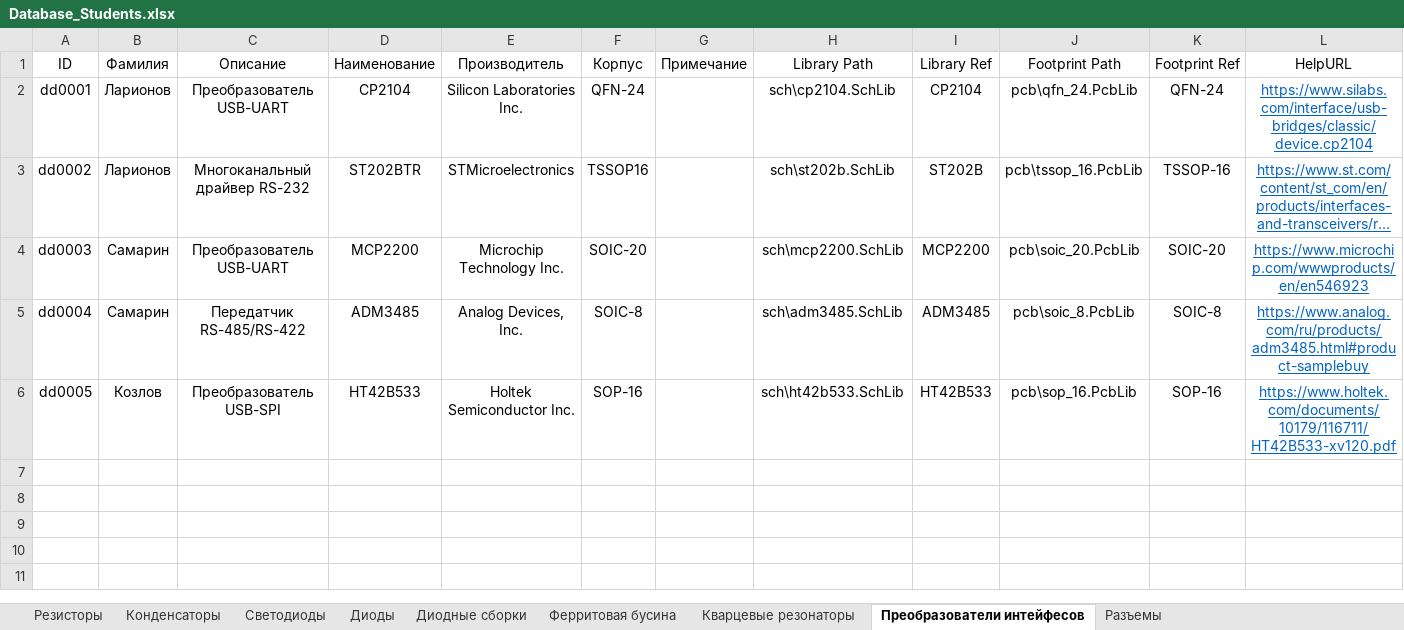
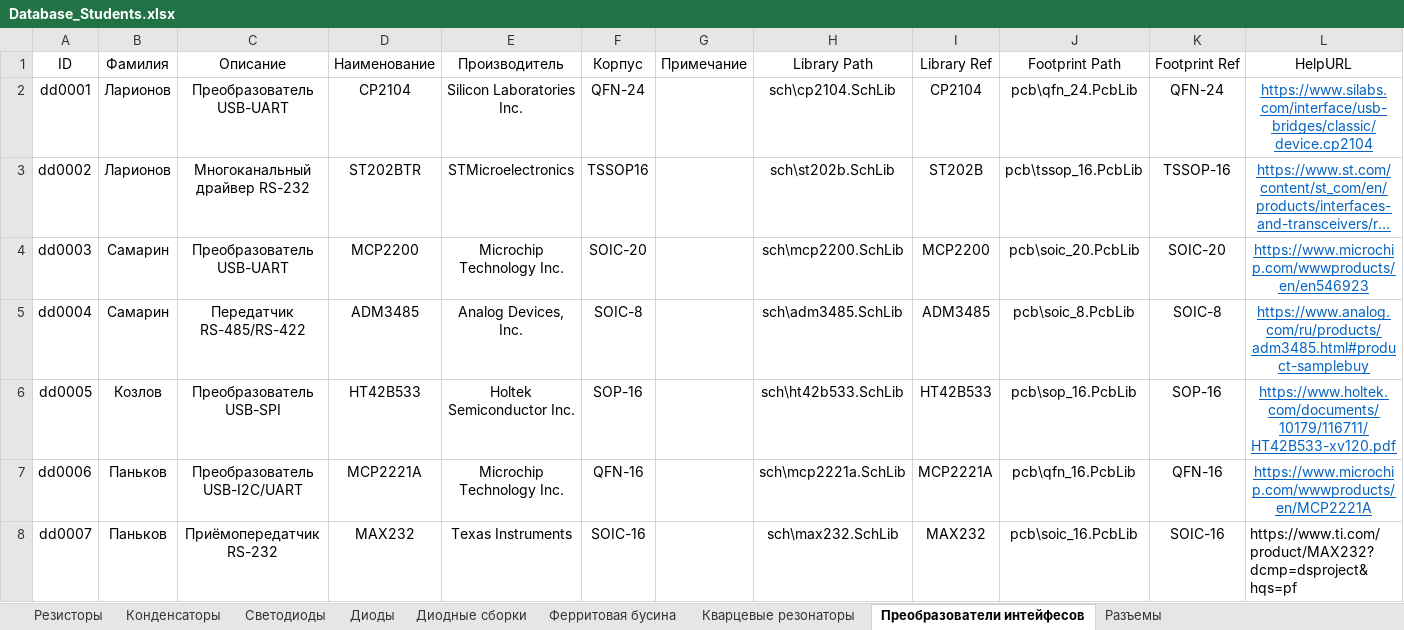
Before and after one commit to TonyCooT/Altium_BEng, an Excel workbook: library/Database_Students.xlsx, sheet Преобразователи интейфесов, drawn as a sheet; long unchanged cells end in …; values as stored, in another font and other column widths than the file's, no borders; the diff names each change by its address in the sheet, - before the commit and + after, or states it on an @@ line.

```diff
--- a/library/Database_Students.xlsx (sheet Преобразователи интейфесов)
+++ b/library/Database_Students.xlsx (sheet Преобразователи интейфесов)
+row 7: dd0006 | Паньков | Преобразователь USB-I2C/UART | MCP2221A | Microchip Technology Inc. | QFN-16 |  | sch\mcp2221a.SchLib | MCP2221A | pcb\qfn_16.PcbLib | QFN-16 | https://www.microchip.com/wwwproducts/en/MCP2221A
+row 8: dd0007 | Паньков | Приёмопередатчик RS-232 | MAX232 | Texas Instruments | SOIC-16 |  | sch\max232.SchLib | MAX232 | pcb\soic_16.PcbLib | SOIC-16 | https://www.ti.com/product/MAX232?dcmp=dsproject&hqs=pf
```
Also changed, not shown: 4 other files.
